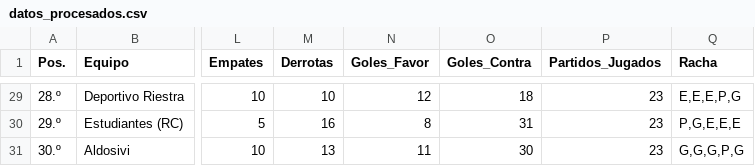
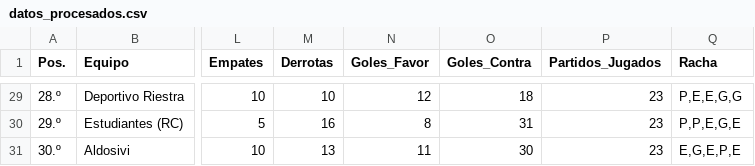
Before and after one commit to Juani10000/win-predictor, a CSV file: datos_procesados.csv, drawn as a sheet; only a part is shown, gaps mark what is left out; the diff covers the shown part only; the diff names each change by its address in the sheet, - before the commit and + after, or states it on an @@ line.

```diff
--- a/datos_procesados.csv
+++ b/datos_procesados.csv
-Q29 (Racha): E,E,E,P,G
+Q29 (Racha): P,E,E,G,G
-Q30 (Racha): P,G,E,E,E
+Q30 (Racha): P,P,E,G,E
-Q31 (Racha): G,G,G,P,G
+Q31 (Racha): E,G,E,P,E
```
Also changed, not shown: 27 edited cells elsewhere in this file.
